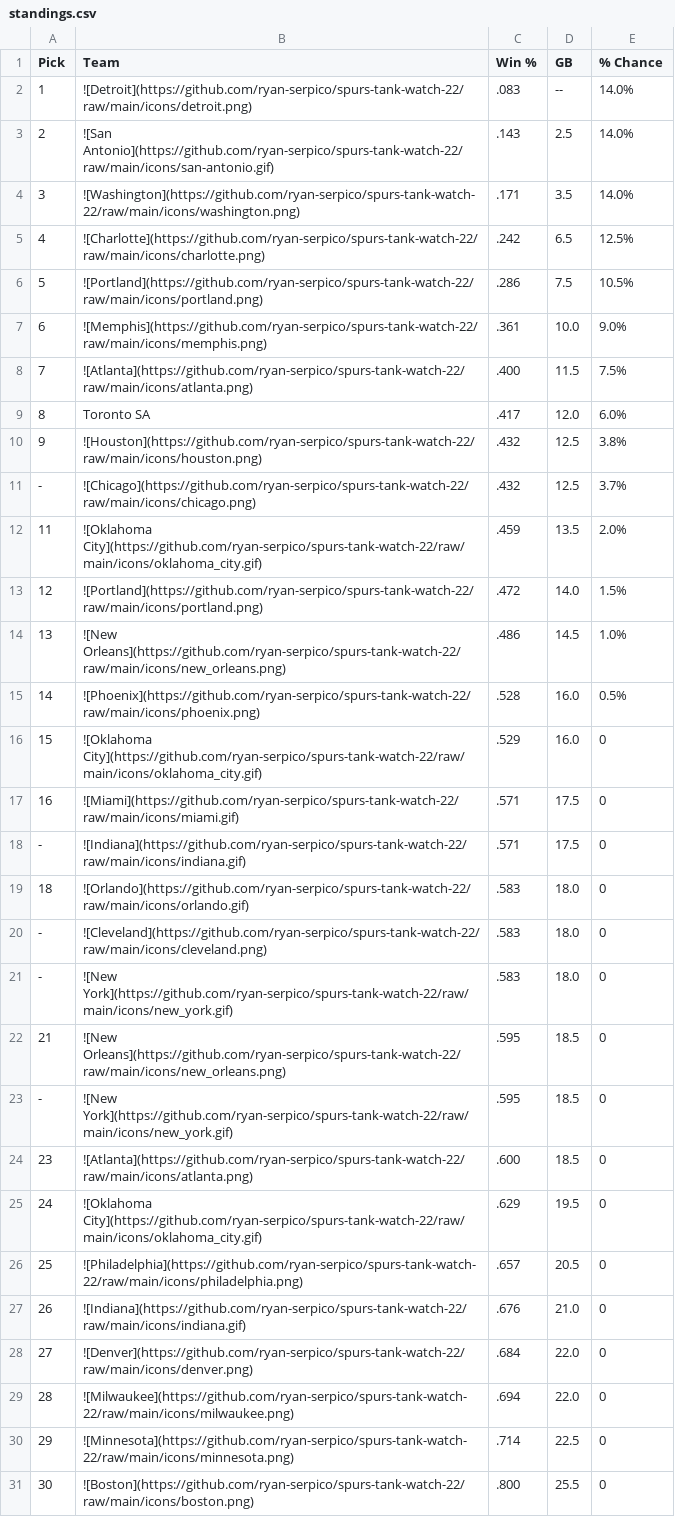
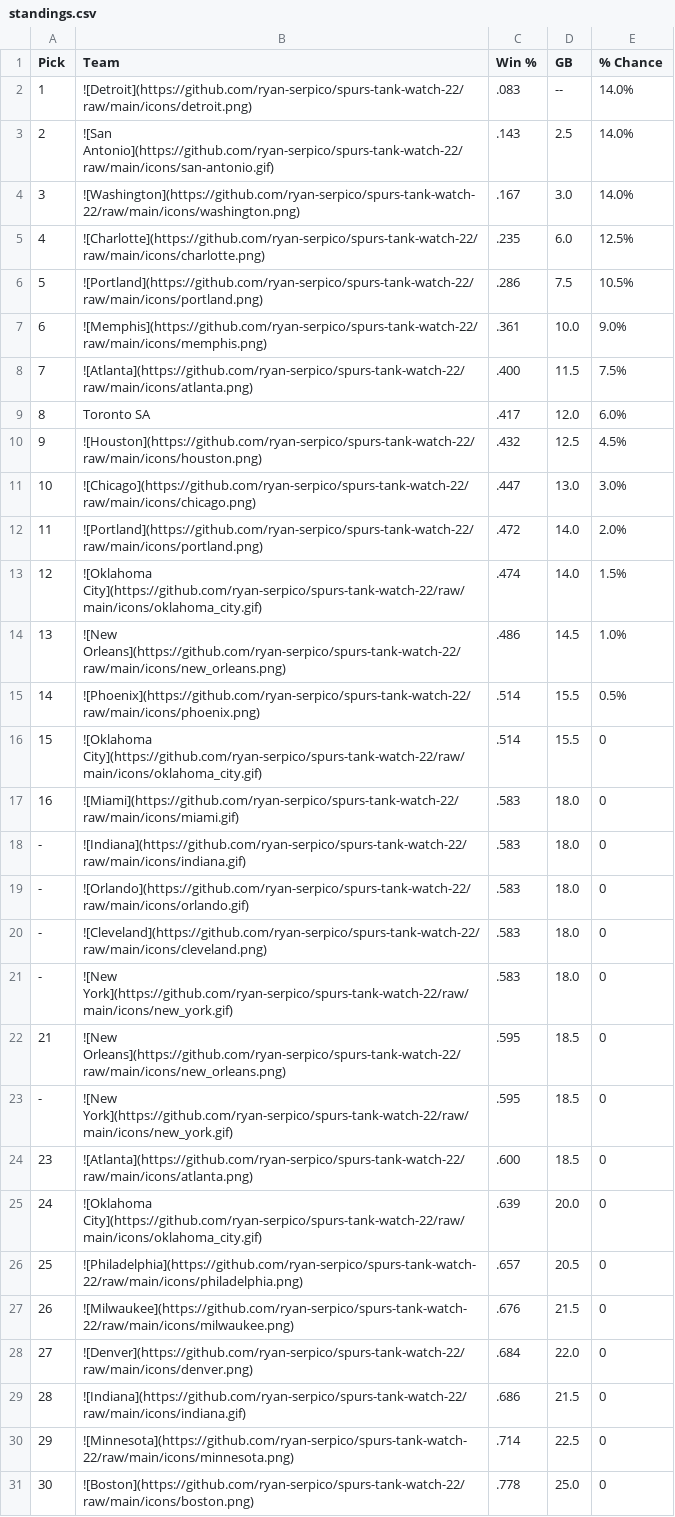
Before and after one commit to ryan-serpico/spurs-tank-watch-22, a CSV file: output/standings.csv, drawn as a sheet.

Commit message:
Latest data: Tue Jan  9 09:01:22 UTC 2024

```diff
--- a/output/standings.csv
+++ b/output/standings.csv
@@ -3,4 +3,4 @@ Pick,Team,Win %,GB,% Chance
 2,![San Antonio](https://github.com/ryan-serpico/spurs-tank-watch-22/raw/main/icons/san-antonio.gif),.143,2.5,14.0%
-3,![Washington](https://github.com/ryan-serpico/spurs-tank-watch-22/raw/main/icons/washington.png),.171,3.5,14.0%
-4,![Charlotte](https://github.com/ryan-serpico/spurs-tank-watch-22/raw/main/icons/charlotte.png),.242,6.5,12.5%
+3,![Washington](https://github.com/ryan-serpico/spurs-tank-watch-22/raw/main/icons/washington.png),.167,3.0,14.0%
+4,![Charlotte](https://github.com/ryan-serpico/spurs-tank-watch-22/raw/main/icons/charlotte.png),.235,6.0,12.5%
 5,![Portland](https://github.com/ryan-serpico/spurs-tank-watch-22/raw/main/icons/portland.png),.286,7.5,10.5%
@@ -9,12 +9,12 @@ Pick,Team,Win %,GB,% Chance
 8,Toronto SA,.417,12.0,6.0%
-9,![Houston](https://github.com/ryan-serpico/spurs-tank-watch-22/raw/main/icons/houston.png),.432,12.5,3.8%
--,![Chicago](https://github.com/ryan-serpico/spurs-tank-watch-22/raw/main/icons/chicago.png),.432,12.5,3.7%
-11,![Oklahoma City](https://github.com/ryan-serpico/spurs-tank-watch-22/raw/main/icons/oklahoma_city.gif),.459,13.5,2.0%
-12,![Portland](https://github.com/ryan-serpico/spurs-tank-watch-22/raw/main/icons/portland.png),.472,14.0,1.5%
+9,![Houston](https://github.com/ryan-serpico/spurs-tank-watch-22/raw/main/icons/houston.png),.432,12.5,4.5%
+10,![Chicago](https://github.com/ryan-serpico/spurs-tank-watch-22/raw/main/icons/chicago.png),.447,13.0,3.0%
+11,![Portland](https://github.com/ryan-serpico/spurs-tank-watch-22/raw/main/icons/portland.png),.472,14.0,2.0%
+12,![Oklahoma City](https://github.com/ryan-serpico/spurs-tank-watch-22/raw/main/icons/oklahoma_city.gif),.474,14.0,1.5%
 13,![New Orleans](https://github.com/ryan-serpico/spurs-tank-watch-22/raw/main/icons/new_orleans.png),.486,14.5,1.0%
-14,![Phoenix](https://github.com/ryan-serpico/spurs-tank-watch-22/raw/main/icons/phoenix.png),.528,16.0,0.5%
-15,![Oklahoma City](https://github.com/ryan-serpico/spurs-tank-watch-22/raw/main/icons/oklahoma_city.gif),.529,16.0,0
-16,![Miami](https://github.com/ryan-serpico/spurs-tank-watch-22/raw/main/icons/miami.gif),.571,17.5,0
--,![Indiana](https://github.com/ryan-serpico/spurs-tank-watch-22/raw/main/icons/indiana.gif),.571,17.5,0
-18,![Orlando](https://github.com/ryan-serpico/spurs-tank-watch-22/raw/main/icons/orlando.gif),.583,18.0,0
+14,![Phoenix](https://github.com/ryan-serpico/spurs-tank-watch-22/raw/main/icons/phoenix.png),.514,15.5,0.5%
+15,![Oklahoma City](https://github.com/ryan-serpico/spurs-tank-watch-22/raw/main/icons/oklahoma_city.gif),.514,15.5,0
+16,![Miami](https://github.com/ryan-serpico/spurs-tank-watch-22/raw/main/icons/miami.gif),.583,18.0,0
+-,![Indiana](https://github.com/ryan-serpico/spurs-tank-watch-22/raw/main/icons/indiana.gif),.583,18.0,0
+-,![Orlando](https://github.com/ryan-serpico/spurs-tank-watch-22/raw/main/icons/orlando.gif),.583,18.0,0
 -,![Cleveland](https://github.com/ryan-serpico/spurs-tank-watch-22/raw/main/icons/cleveland.png),.583,18.0,0
@@ -24,8 +24,8 @@ Pick,Team,Win %,GB,% Chance
 23,![Atlanta](https://github.com/ryan-serpico/spurs-tank-watch-22/raw/main/icons/atlanta.png),.600,18.5,0
-24,![Oklahoma City](https://github.com/ryan-serpico/spurs-tank-watch-22/raw/main/icons/oklahoma_city.gif),.629,19.5,0
+24,![Oklahoma City](https://github.com/ryan-serpico/spurs-tank-watch-22/raw/main/icons/oklahoma_city.gif),.639,20.0,0
 25,![Philadelphia](https://github.com/ryan-serpico/spurs-tank-watch-22/raw/main/icons/philadelphia.png),.657,20.5,0
-26,![Indiana](https://github.com/ryan-serpico/spurs-tank-watch-22/raw/main/icons/indiana.gif),.676,21.0,0
+26,![Milwaukee](https://github.com/ryan-serpico/spurs-tank-watch-22/raw/main/icons/milwaukee.png),.676,21.5,0
 27,![Denver](https://github.com/ryan-serpico/spurs-tank-watch-22/raw/main/icons/denver.png),.684,22.0,0
-28,![Milwaukee](https://github.com/ryan-serpico/spurs-tank-watch-22/raw/main/icons/milwaukee.png),.694,22.0,0
+28,![Indiana](https://github.com/ryan-serpico/spurs-tank-watch-22/raw/main/icons/indiana.gif),.686,21.5,0
 29,![Minnesota](https://github.com/ryan-serpico/spurs-tank-watch-22/raw/main/icons/minnesota.png),.714,22.5,0
-30,![Boston](https://github.com/ryan-serpico/spurs-tank-watch-22/raw/main/icons/boston.png),.800,25.5,0
+30,![Boston](https://github.com/ryan-serpico/spurs-tank-watch-22/raw/main/icons/boston.png),.778,25.0,0
```
Also changed, not shown: 3 other files.
